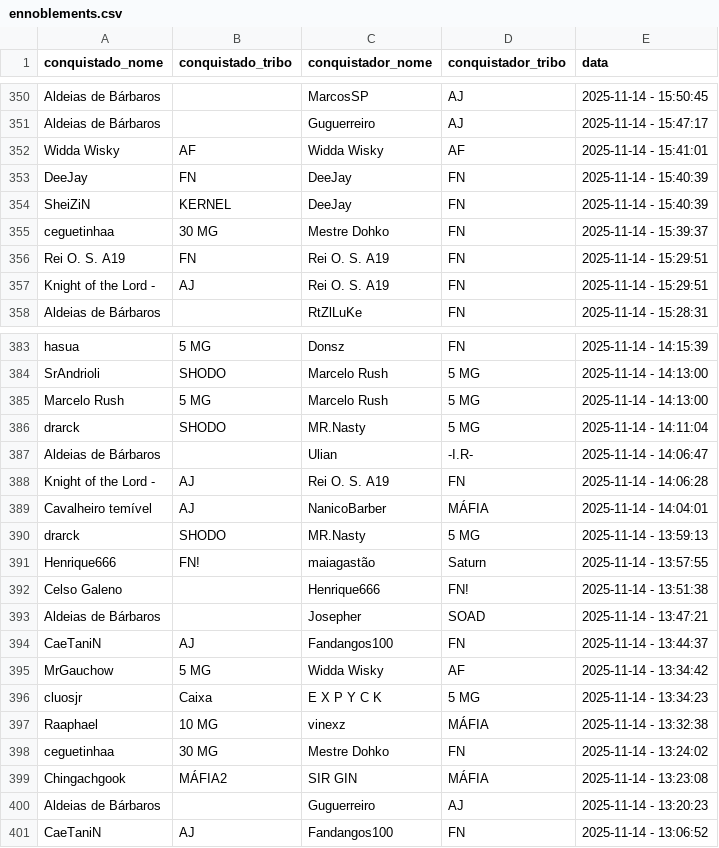
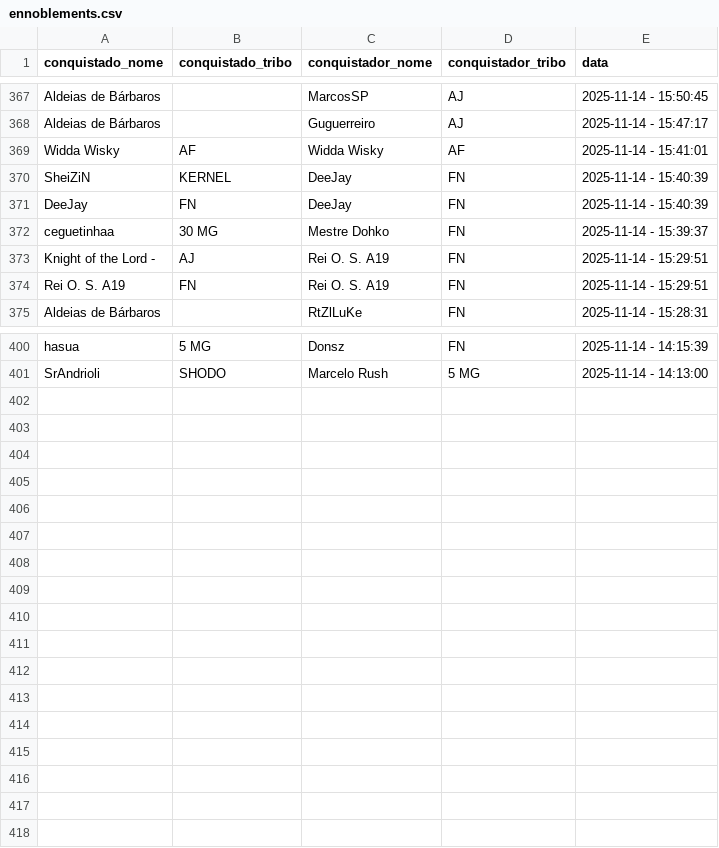
Before and after one commit to pedrodnsilveira/dashboardTW, a CSV file: ennoblements.csv, drawn as a sheet; only a part is shown, gaps mark what is left out; the diff covers the shown part only.

Commit message:
General commit

```diff
--- a/ennoblements.csv
+++ b/ennoblements.csv
@@ -352,7 +369,7 @@ Aldeias de Bárbaros;;Guguerreiro;AJ;2025-11-14 - 15:47:17
 Widda Wisky;AF;Widda Wisky;AF;2025-11-14 - 15:41:01
+SheiZiN;KERNEL;DeeJay;FN;2025-11-14 - 15:40:39
 DeeJay;FN;DeeJay;FN;2025-11-14 - 15:40:39
-SheiZiN;KERNEL;DeeJay;FN;2025-11-14 - 15:40:39
 ceguetinhaa;30 MG;Mestre Dohko;FN;2025-11-14 - 15:39:37
+Knight of the Lord -;AJ;Rei O. S. A19;FN;2025-11-14 - 15:29:51
 Rei O. S. A19;FN;Rei O. S. A19;FN;2025-11-14 - 15:29:51
-Knight of the Lord -;AJ;Rei O. S. A19;FN;2025-11-14 - 15:29:51
 Aldeias de Bárbaros;;RtZlLuKe;FN;2025-11-14 - 15:28:31
@@ -384,18 +401 @@ hasua;5 MG;Donsz;FN;2025-11-14 - 14:15:39
 SrAndrioli;SHODO;Marcelo Rush;5 MG;2025-11-14 - 14:13:00
-Marcelo Rush;5 MG;Marcelo Rush;5 MG;2025-11-14 - 14:13:00
-drarck;SHODO;MR.Nasty;5 MG;2025-11-14 - 14:11:04
-Aldeias de Bárbaros;;Ulian;-I.R-;2025-11-14 - 14:06:47
-Knight of the Lord -;AJ;Rei O. S. A19;FN;2025-11-14 - 14:06:28
-Cavalheiro temível;AJ;NanicoBarber;MÁFIA;2025-11-14 - 14:04:01
-drarck;SHODO;MR.Nasty;5 MG;2025-11-14 - 13:59:13
-Henrique666;FN!;maiagastão;Saturn;2025-11-14 - 13:57:55
-Celso Galeno;;Henrique666;FN!;2025-11-14 - 13:51:38
-Aldeias de Bárbaros;;Josepher;SOAD;2025-11-14 - 13:47:21
-CaeTaniN;AJ;Fandangos100;FN;2025-11-14 - 13:44:37
-MrGauchow;5 MG;Widda Wisky;AF;2025-11-14 - 13:34:42
-cluosjr;Caixa;E X P Y C K;5 MG;2025-11-14 - 13:34:23
-Raaphael;10 MG;vinexz;MÁFIA;2025-11-14 - 13:32:38
-ceguetinhaa;30 MG;Mestre Dohko;FN;2025-11-14 - 13:24:02
-Chingachgook;MÁFIA2;SIR GIN;MÁFIA;2025-11-14 - 13:23:08
-Aldeias de Bárbaros;;Guguerreiro;AJ;2025-11-14 - 13:20:23
-CaeTaniN;AJ;Fandangos100;FN;2025-11-14 - 13:06:52
```
Also changed, not shown: 17 added rows and 4 moved rows elsewhere in this file.
